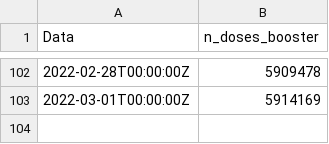
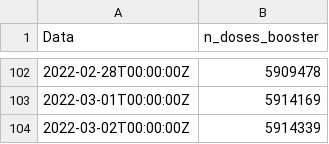
Before and after one commit to ruimgbarros/vacinacao, a CSV file: booster_doses.csv, drawn as a sheet; only a part is shown, gaps mark what is left out.

Commit message:
new data

```diff
--- a/booster_doses.csv
+++ b/booster_doses.csv
@@ -103 +103,2 @@ Data,n_doses_booster
 2022-03-01T00:00:00Z,5914169
+2022-03-02T00:00:00Z,5914339
```
Also changed, not shown: 1 other file.
